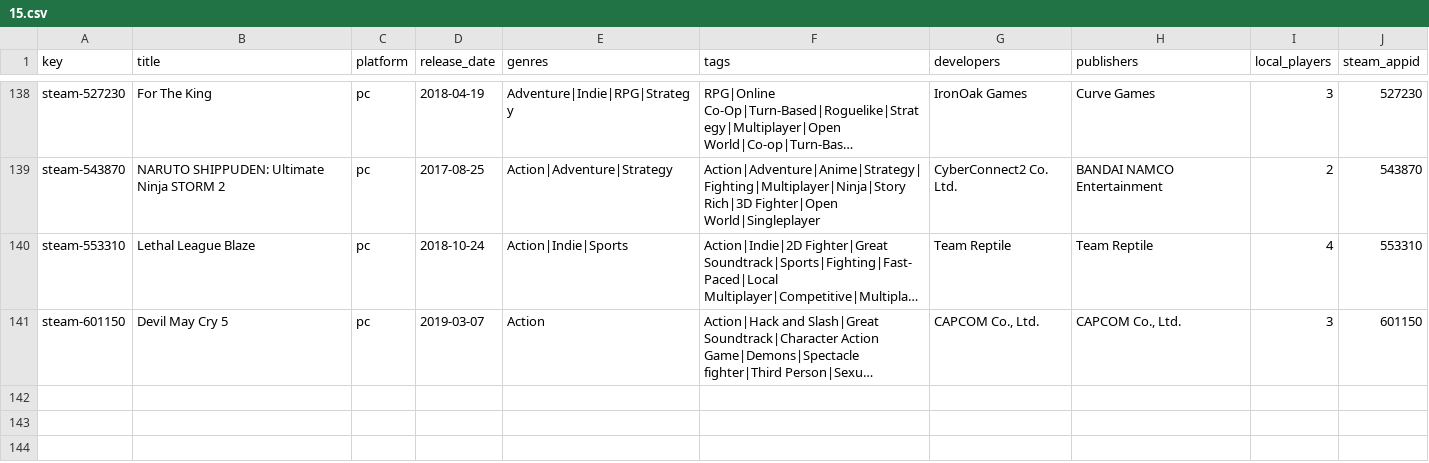
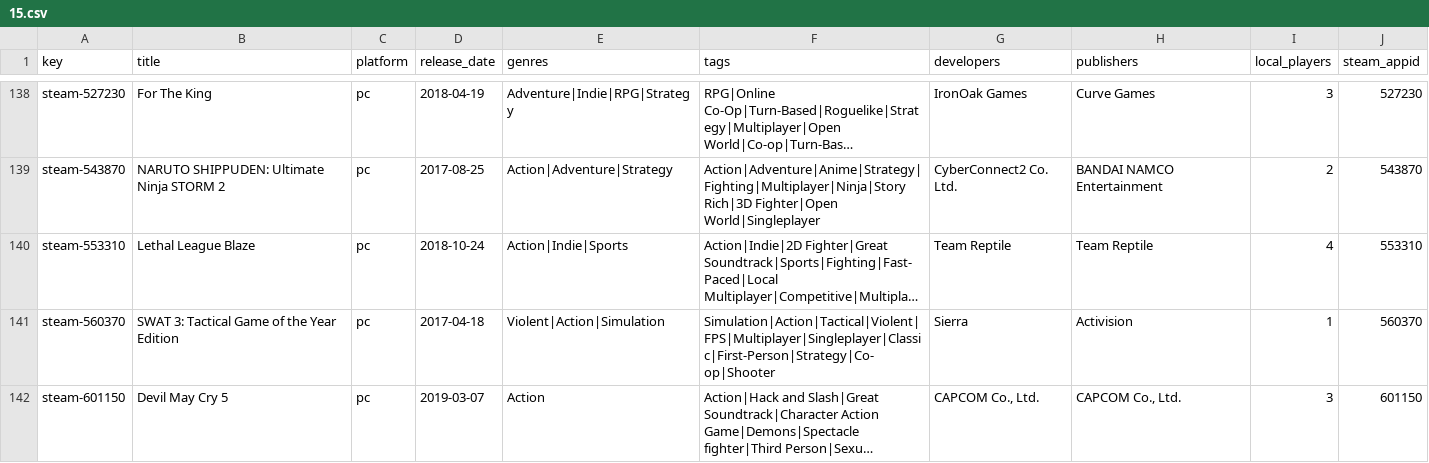
Before and after one commit to jeremybris/PlayOut-metadata, a CSV file: data/steam/15.csv, drawn as a sheet; only a part is shown, gaps mark what is left out; long unchanged cells end in …; the diff names each change by its address in the sheet, - before the commit and + after, or states it on an @@ line.

```diff
--- a/data/steam/15.csv
+++ b/data/steam/15.csv
+row 141: steam-560370 | SWAT 3: Tactical Game of the Year Edition | pc | 2017-04-18 | Violent|Action|Simulation | Simulation|Action|Tactical|Violent|FPS|Multiplayer|Singleplayer|Classic|First-Person|Strategy|Co-op|Shooter | Sierra | Activision | 1 | 560370
```
